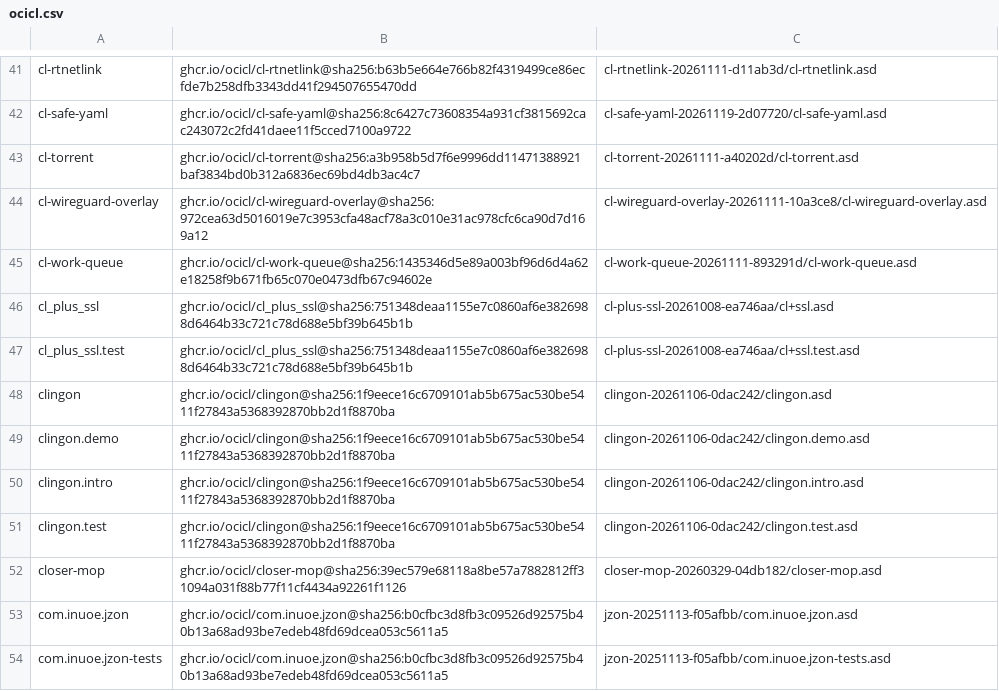
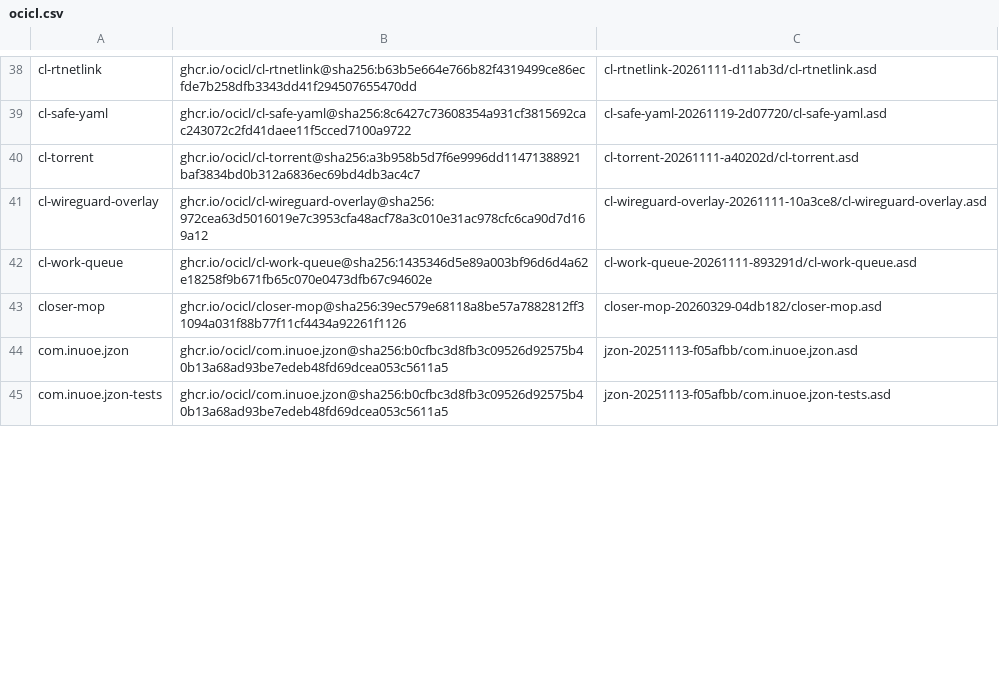
Before and after one commit to atgreen/gr8s, a CSV file: ocicl.csv, drawn as a sheet; only a part is shown, gaps mark what is left out; the diff covers the shown part only.

```diff
--- a/ocicl.csv
+++ b/ocicl.csv
@@ -45,8 +42,2 @@ cl-wireguard-overlay, ghcr.io/ocicl/cl-wireguard-overlay@sha256:972cea63d5016019
 cl-work-queue, ghcr.io/ocicl/cl-work-queue@sha256:1435346d5e89a003bf96d6d4a62e18258f9b671fb65c070e0473dfb67c94602e, cl-work-queue-20261111-893291d/cl-work-queue.asd
-cl_plus_ssl, ghcr.io/ocicl/cl_plus_ssl@sha256:751348deaa1155e7c0860af6e3826988d6464b33c721c78d688e5bf39b645b1b, cl-plus-ssl-20261008-ea746aa/cl+ssl.asd
-cl_plus_ssl.test, ghcr.io/ocicl/cl_plus_ssl@sha256:751348deaa1155e7c0860af6e3826988d6464b33c721c78d688e5bf39b645b1b, cl-plus-ssl-20261008-ea746aa/cl+ssl.test.asd
-clingon, ghcr.io/ocicl/clingon@sha256:1f9eece16c6709101ab5b675ac530be5411f27843a5368392870bb2d1f8870ba, clingon-20261106-0dac242/clingon.asd
-clingon.demo, ghcr.io/ocicl/clingon@sha256:1f9eece16c6709101ab5b675ac530be5411f27843a5368392870bb2d1f8870ba, clingon-20261106-0dac242/clingon.demo.asd
-clingon.intro, ghcr.io/ocicl/clingon@sha256:1f9eece16c6709101ab5b675ac530be5411f27843a5368392870bb2d1f8870ba, clingon-20261106-0dac242/clingon.intro.asd
-clingon.test, ghcr.io/ocicl/clingon@sha256:1f9eece16c6709101ab5b675ac530be5411f27843a5368392870bb2d1f8870ba, clingon-20261106-0dac242/clingon.test.asd
 closer-mop, ghcr.io/ocicl/closer-mop@sha256:39ec579e68118a8be57a7882812ff31094a031f88b77f11cf4434a92261f1126, closer-mop-20260329-04db182/closer-mop.asd
```
Also changed, not shown: 4 removed rows and 61 edited cells elsewhere in this file.
